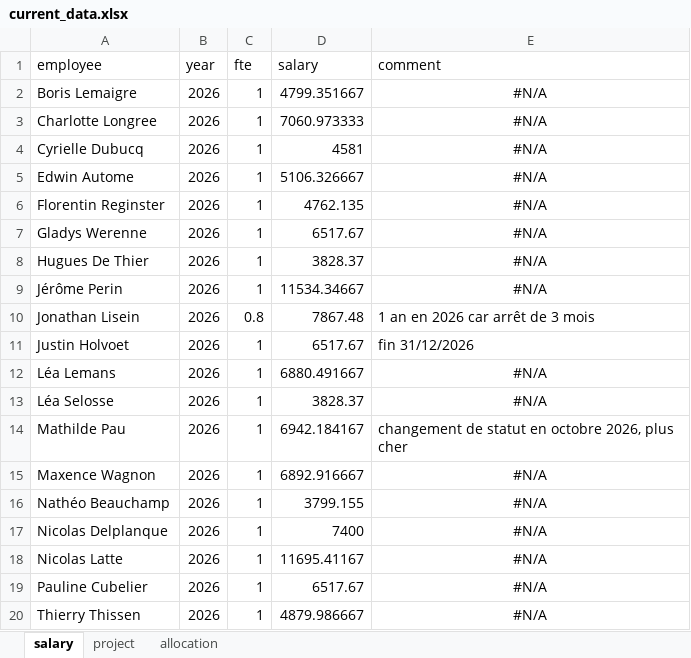
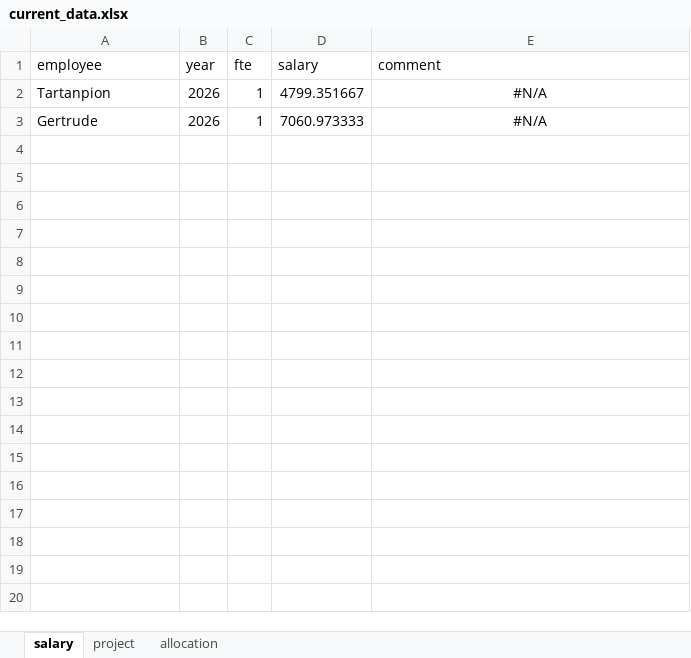
Before and after one commit to GauthierLigot/GRFBudget, an Excel workbook: data/current_data.xlsx, sheet salary, drawn as a sheet; only a part is shown; values as stored, in another font and other column widths than the file's, no borders; the diff covers the shown part only; the diff names each change by its address in the sheet, - before the commit and + after, or states it on an @@ line.

```diff
--- a/data/current_data.xlsx (sheet salary)
+++ b/data/current_data.xlsx (sheet salary)
-A2 (employee): Boris Lemaigre
+A2 (employee): Tartanpion
-A3 (employee): Charlotte Longree
+A3 (employee): Gertrude
-row 4: Cyrielle Dubucq | 2026 | 1 | 4581 | #N/A
-row 5: Edwin Autome | 2026 | 1 | 5106.326667 | #N/A
-row 6: Florentin Reginster | 2026 | 1 | 4762.135 | #N/A
-row 7: Gladys Werenne | 2026 | 1 | 6517.67 | #N/A
-row 8: Hugues De Thier | 2026 | 1 | 3828.37 | #N/A
-row 9: Jérôme Perin | 2026 | 1 | 11534.34667 | #N/A
-row 10: Jonathan Lisein | 2026 | 0.8 | 7867.48 | 1 an en 2026 car arrêt de 3 mois
-row 11: Justin Holvoet | 2026 | 1 | 6517.67 | fin 31/12/2026
-row 12: Léa Lemans | 2026 | 1 | 6880.491667 | #N/A
-row 13: Léa Selosse | 2026 | 1 | 3828.37 | #N/A
-row 14: Mathilde Pau | 2026 | 1 | 6942.184167 | changement de statut en octobre 2026, plus cher
-row 15: Maxence Wagnon | 2026 | 1 | 6892.916667 | #N/A
-row 16: Nathéo Beauchamp | 2026 | 1 | 3799.155 | #N/A
-row 17: Nicolas Delplanque | 2026 | 1 | 7400 | #N/A
-row 18: Nicolas Latte | 2026 | 1 | 11695.41167 | #N/A
-row 19: Pauline Cubelier | 2026 | 1 | 6517.67 | #N/A
-row 20: Thierry Thissen | 2026 | 1 | 4879.986667 | #N/A
```
Also changed, not shown: 21 removed rows elsewhere in this sheet, sheet allocation, sheet project.
